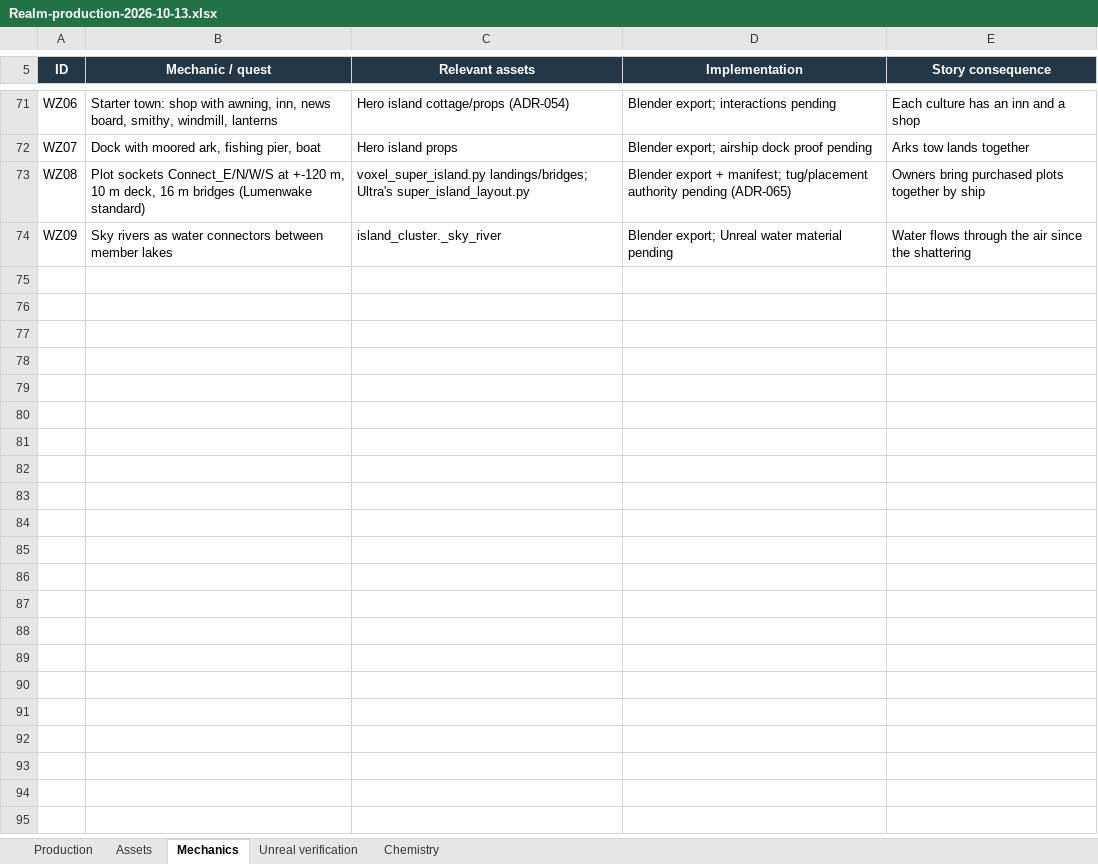
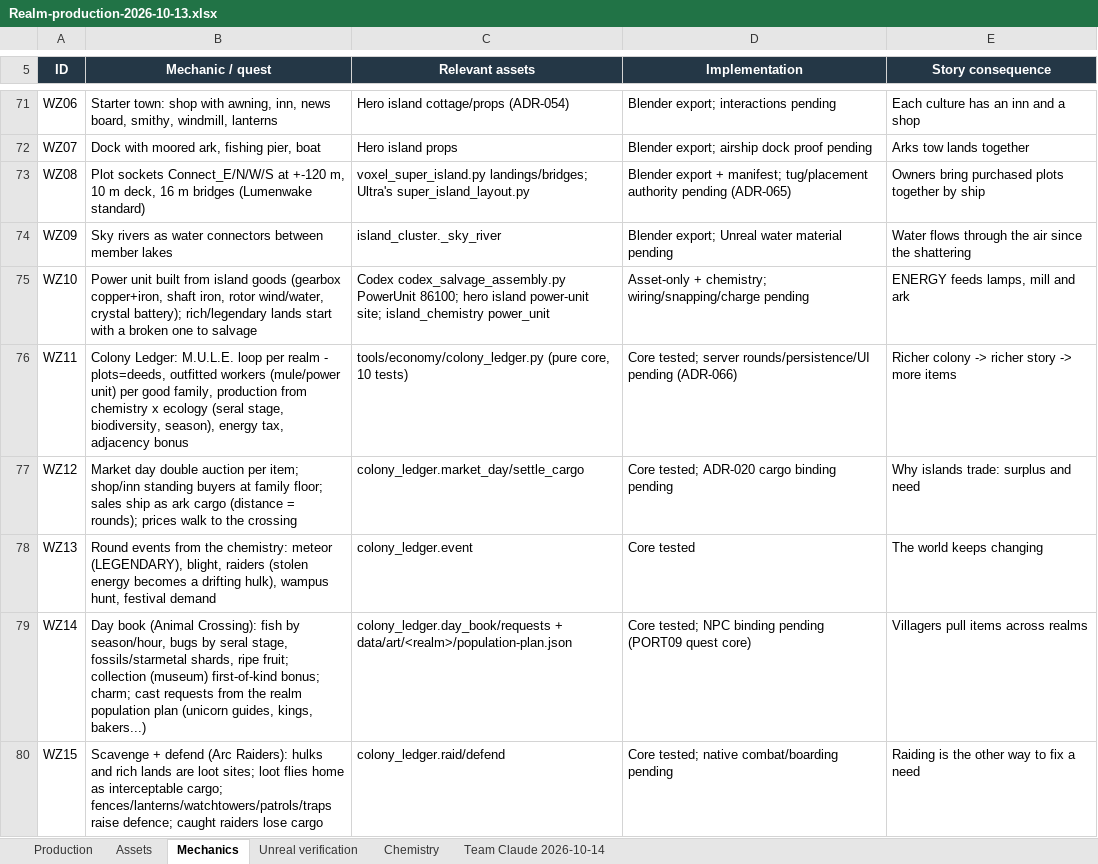
Before and after one commit to RicheyWorks/Daedalus2, an Excel workbook: docs/production/Realm-production-2026-10-13.xlsx, sheet Mechanics, drawn as a sheet; only a part is shown, gaps mark what is left out; values as stored, in another font and other column widths than the file's, no borders; the diff names each change by its address in the sheet, - before the commit and + after, or states it on an @@ line.

```diff
--- a/docs/production/Realm-production-2026-10-13.xlsx (sheet Mechanics)
+++ b/docs/production/Realm-production-2026-10-13.xlsx (sheet Mechanics)
+sheet tab: Team Claude 2026-10-14
+row 75: WZ10 | Power unit built from island goods (gearbox copper+iron, shaft iron, rotor wind/water, crystal battery); rich/legendary lands start with a broken one to salvage | Codex codex_salvage_assembly.py PowerUnit 86100; hero island power-unit site; island_chemistry power_unit | Asset-only + chemistry; wiring/snapping/charge pending | ENERGY feeds lamps, mill and ark
+row 76: WZ11 | Colony Ledger: M.U.L.E. loop per realm - plots=deeds, outfitted workers (mule/power unit) per good family, production from chemistry x ecology (seral stage, biodiversity, season), energy tax, adjacency bonus | tools/economy/colony_ledger.py (pure core, 10 tests) | Core tested; server rounds/persistence/UI pending (ADR-066) | Richer colony -> richer story -> more items
+row 77: WZ12 | Market day double auction per item; shop/inn standing buyers at family floor; sales ship as ark cargo (distance = rounds); prices walk to the crossing | colony_ledger.market_day/settle_cargo | Core tested; ADR-020 cargo binding pending | Why islands trade: surplus and need
+row 78: WZ13 | Round events from the chemistry: meteor (LEGENDARY), blight, raiders (stolen energy becomes a drifting hulk), wampus hunt, festival demand | colony_ledger.event | Core tested | The world keeps changing
+row 79: WZ14 | Day book (Animal Crossing): fish by season/hour, bugs by seral stage, fossils/starmetal shards, ripe fruit; collection (museum) first-of-kind bonus; charm; cast requests from the realm population plan (unicorn guides, kings, bakers...) | colony_ledger.day_book/requests + data/art/<realm>/population-plan.json | Core tested; NPC binding pending (PORT09 quest core) | Villagers pull items across realms
+row 80: WZ15 | Scavenge + defend (Arc Raiders): hulks and rich lands are loot sites; loot flies home as interceptable cargo; fences/lanterns/watchtowers/patrols/traps raise defence; caught raiders lose cargo | colony_ledger.raid/defend | Core tested; native combat/boarding pending | Raiding is the other way to fix a need
```
Also changed, not shown: 4 other files.
